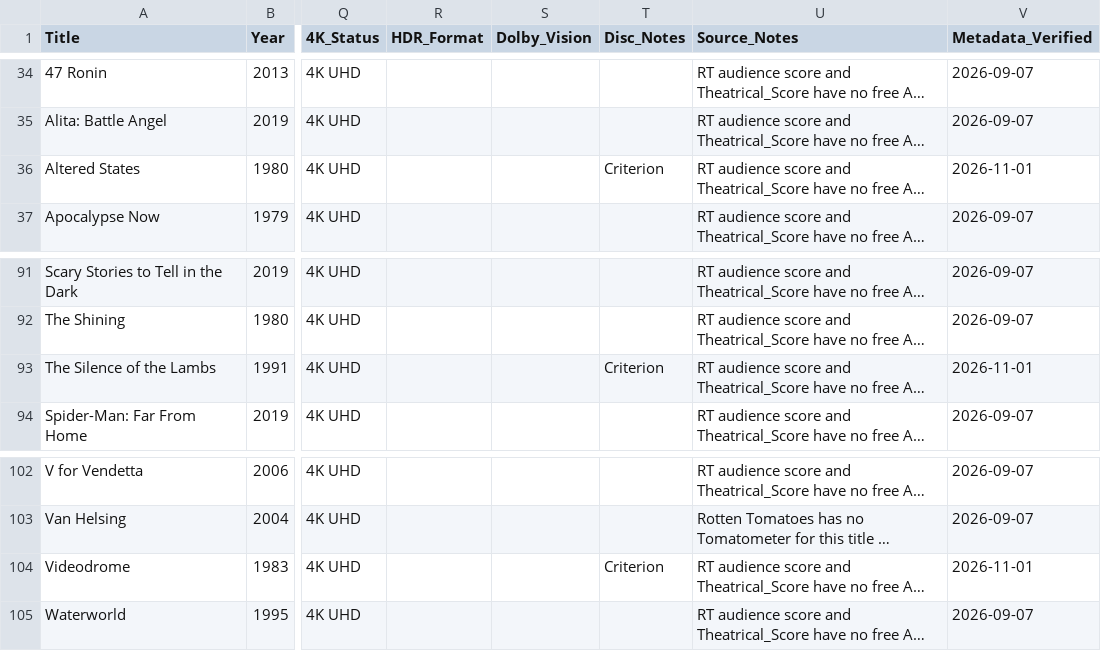
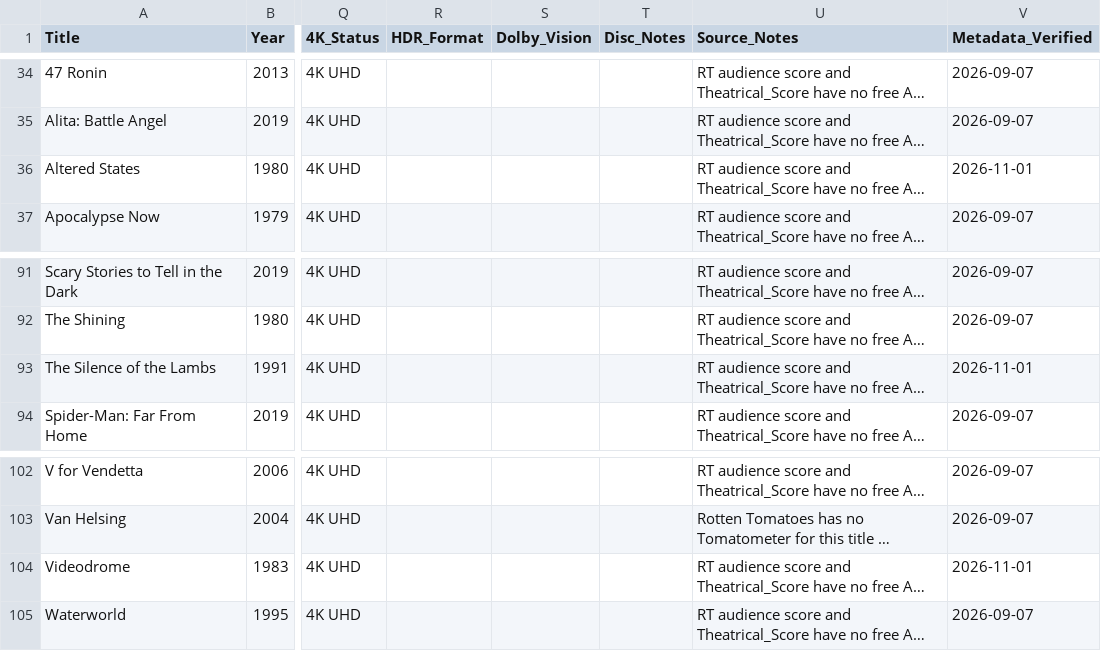
Before and after one commit to txrunn/scripts, a CSV file: movie-collection/site/collection.csv, drawn as a sheet; only a part is shown, gaps mark what is left out; long unchanged cells end in …; the diff names each change by its address in the sheet, - before the commit and + after, or states it on an @@ line.

```diff
--- a/movie-collection/site/collection.csv
+++ b/movie-collection/site/collection.csv
-T36 (Disc_Notes): Criterion
+T36 (Disc_Notes): (empty)
-T93 (Disc_Notes): Criterion
+T93 (Disc_Notes): (empty)
-T104 (Disc_Notes): Criterion
+T104 (Disc_Notes): (empty)
```
Also changed, not shown: 1 other file.
